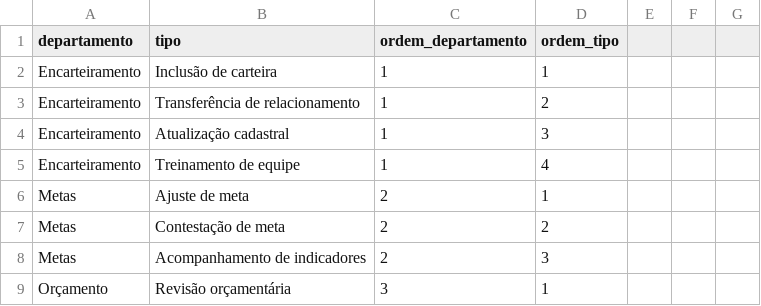
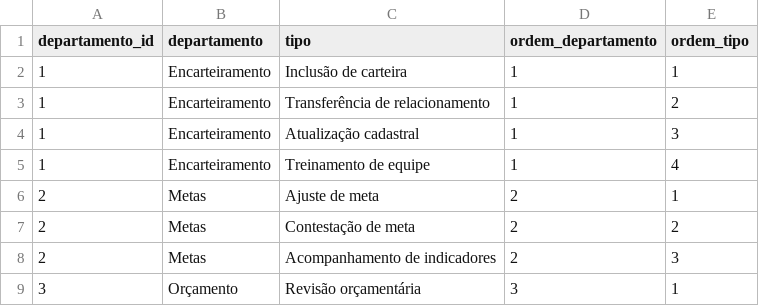
Before and after one commit to ltbastos/pobj3, a CSV file: Bases/dEstruturaChamados.csv, drawn as a sheet; only a part is shown; removed rows and columns are numbered as before the commit, all else as after; the diff names each change by its address in the sheet, - before the commit and + after, or states it on an @@ line.

```diff
--- a/Bases/dEstruturaChamados.csv
+++ b/Bases/dEstruturaChamados.csv
+column A (departamento_id), rows 2-9: 1 | 1 | 1 | 1 | 2 | 2 | 2 | 3
-column E, empty
-column F, empty
-column G, empty
```
Also changed, not shown: Bases/dSituacao.csv, Bases/omega_usuarios.csv, 3 other files.
